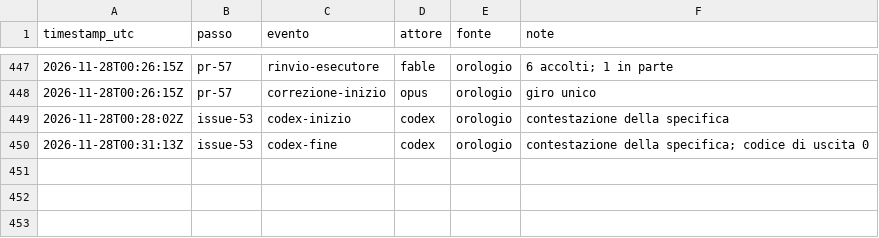
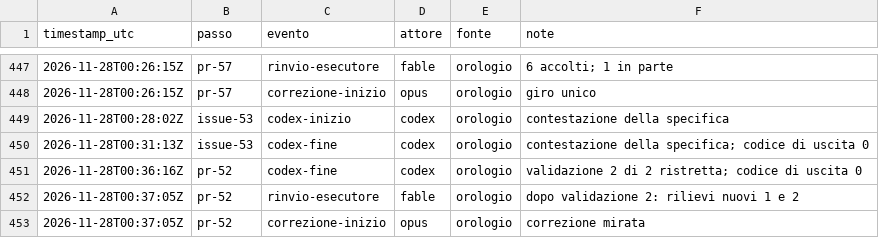
Before and after one commit to ltoscano/men-b-carddemo-java, a CSV file: paper/data/eventi.csv, drawn as a sheet; only a part is shown, gaps mark what is left out.

```diff
--- a/paper/data/eventi.csv
+++ b/paper/data/eventi.csv
@@ -450 +450,4 @@ timestamp_utc,passo,evento,attore,fonte,note
 2026-11-28T00:31:13Z,issue-53,codex-fine,codex,orologio,contestazione della specifica; codice di uscita 0
+2026-11-28T00:36:16Z,pr-52,codex-fine,codex,orologio,validazione 2 di 2 ristretta; codice di uscita 0
+2026-11-28T00:37:05Z,pr-52,rinvio-esecutore,fable,orologio,dopo validazione 2: rilievi nuovi 1 e 2
+2026-11-28T00:37:05Z,pr-52,correzione-inizio,opus,orologio,correzione mirata
```
Also changed, not shown: paper/data/costi.csv, 3 other files.
